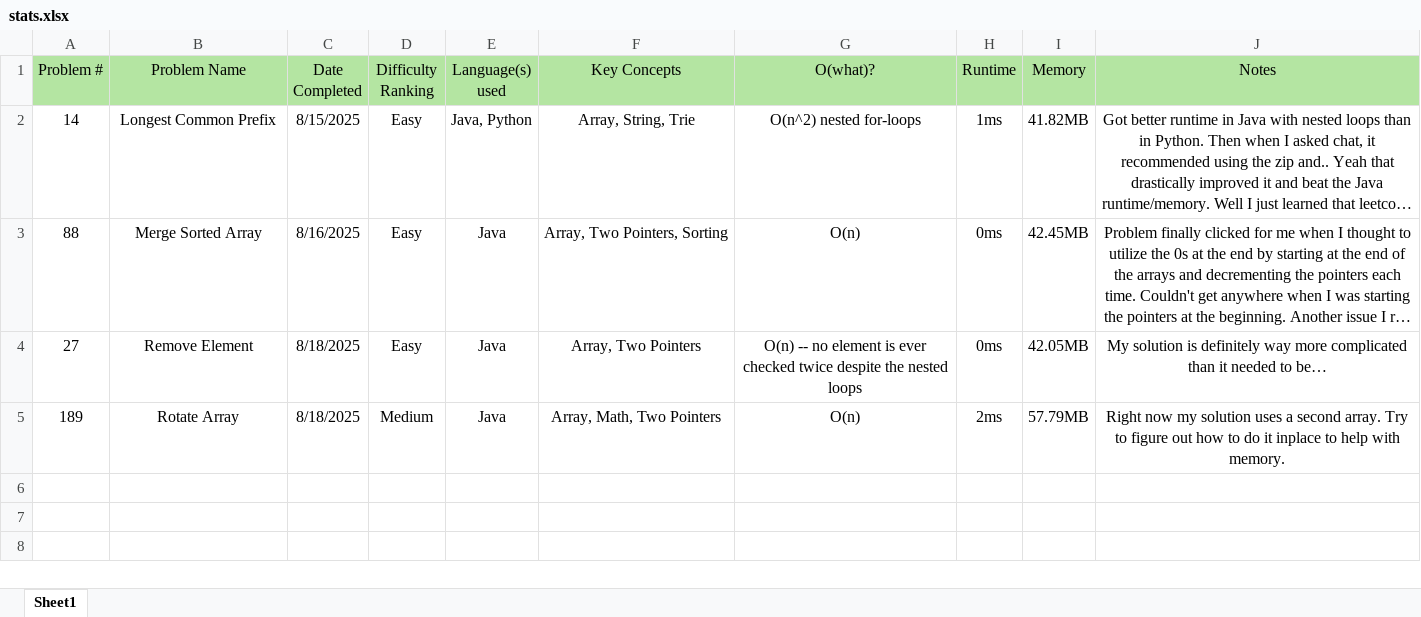
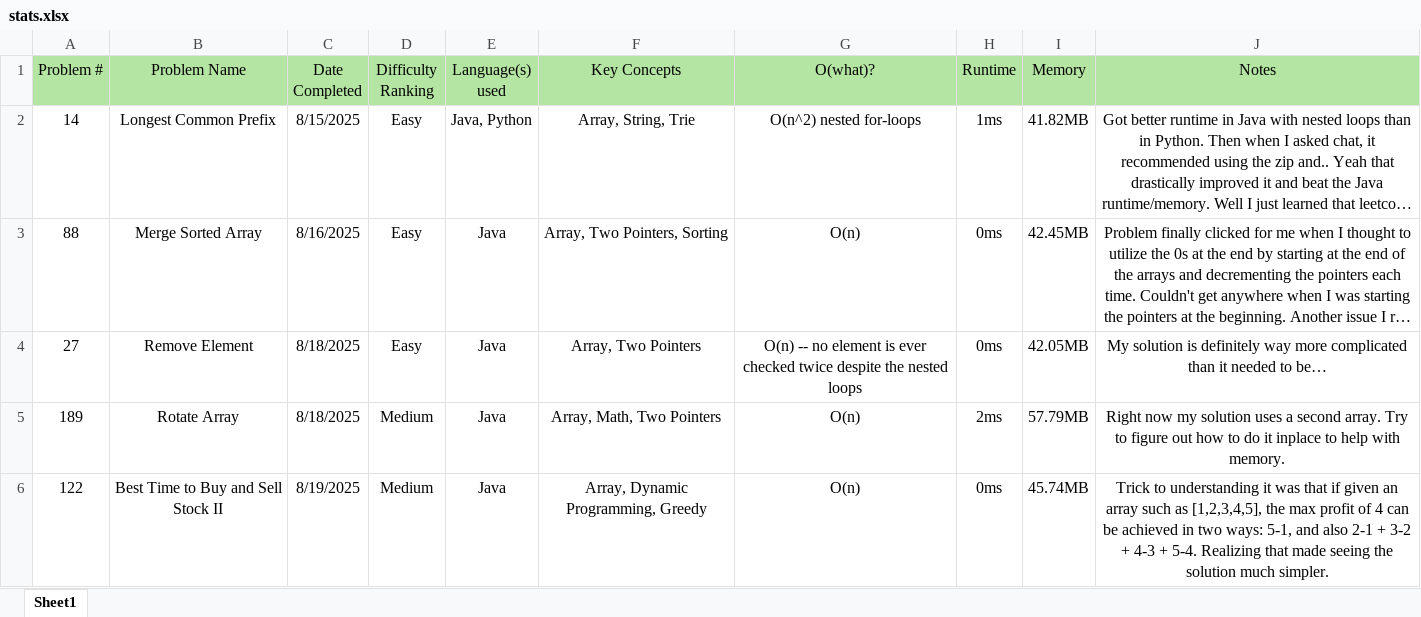
Before and after one commit to gnh22/leetcode, an Excel workbook: stats.xlsx, sheet Sheet1, drawn as a sheet; long unchanged cells end in …; values as stored, in another font and other column widths than the file's, no borders; the diff names each change by its address in the sheet, - before the commit and + after, or states it on an @@ line.

```diff
--- a/stats.xlsx (sheet Sheet1)
+++ b/stats.xlsx (sheet Sheet1)
+row 6: 122 | Best Time to Buy and Sell Stock II | 8/19/2025 | Medium | Java | Array, Dynamic Programming, Greedy | O(n) | 0ms | 45.74MB | Trick to understanding it was that if given an array such as [1,2,3,4,5], the max profit of 4 can be achieved in two ways: 5-1, and also 2-1 + 3-2 + 4-3 + 5-4. Realizing that made seeing the solution much simpler.
```
Also changed, not shown: 2 other files.
